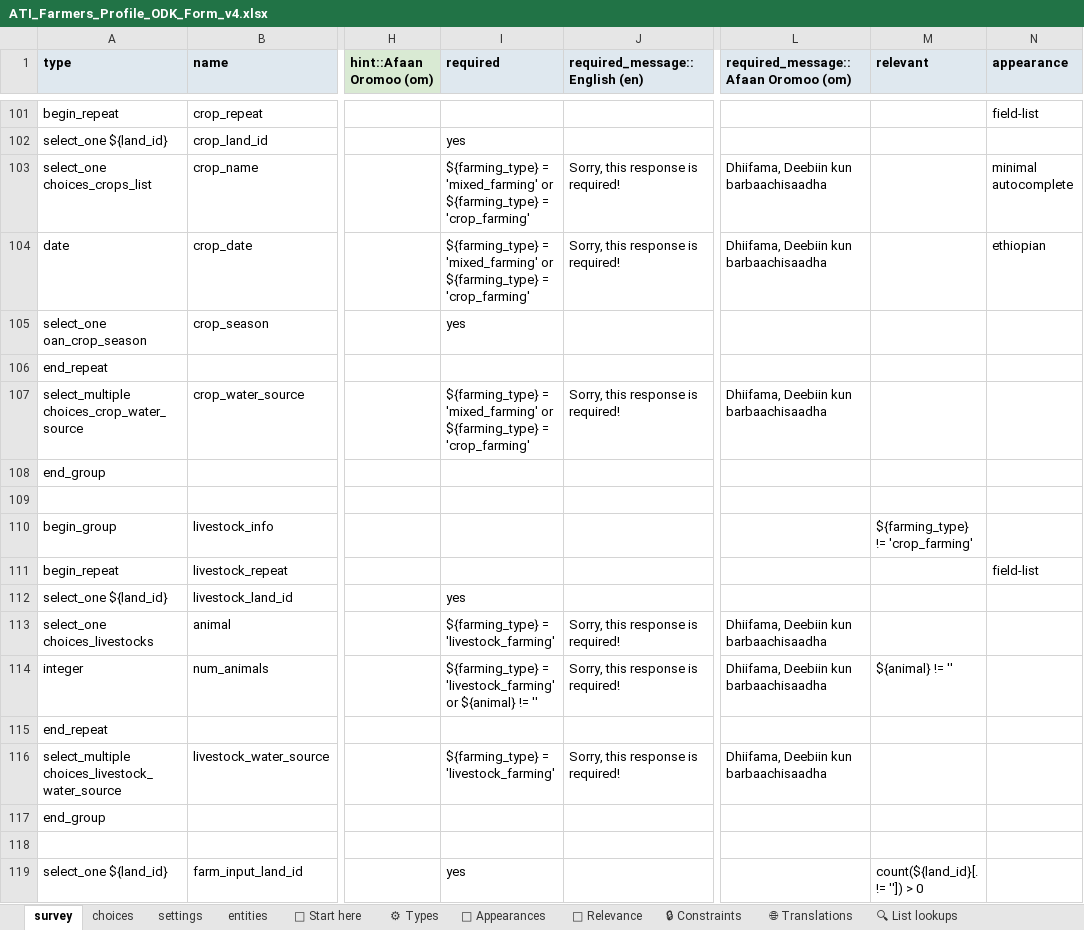
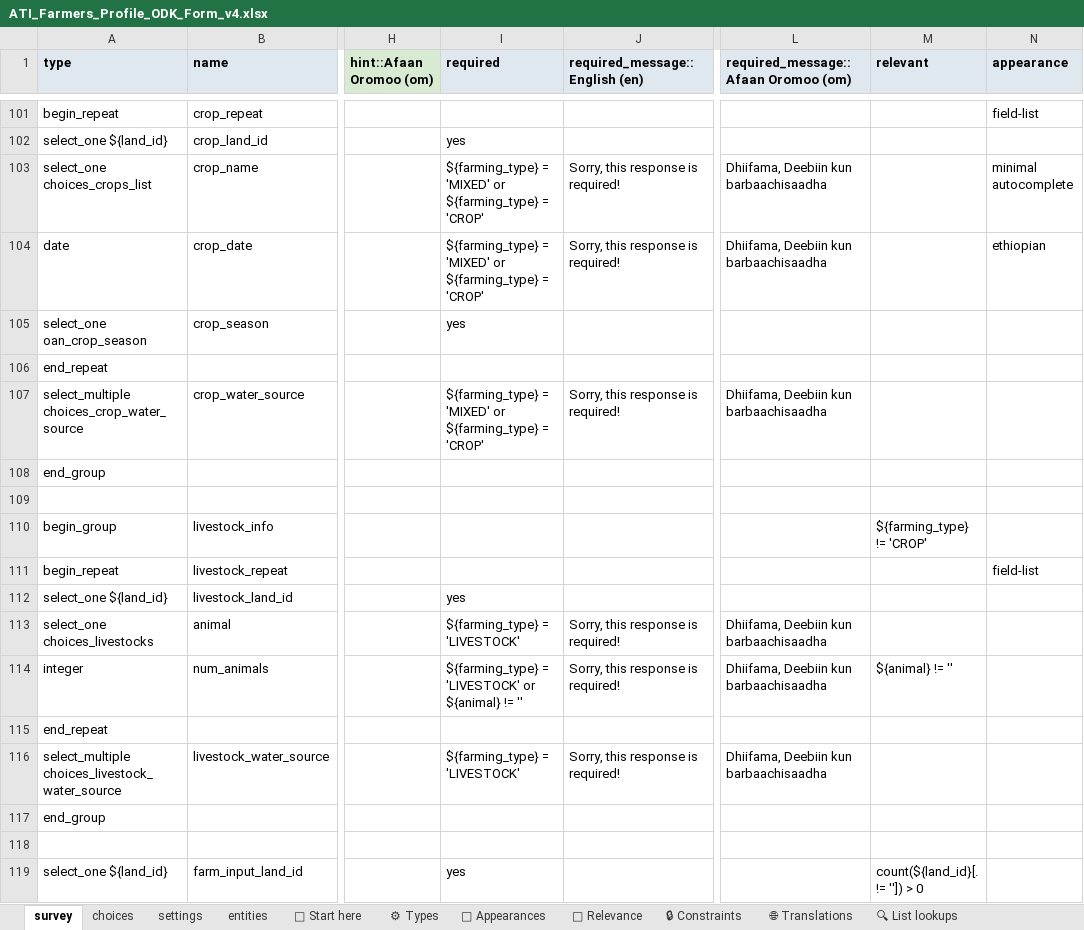
Before and after one commit to Centre-for-Open-Societal-Systems/farmer-registry, an Excel workbook: odk/ATI_Farmers_Profile_ODK_Form_v4.xlsx, sheet survey, drawn as a sheet; only a part is shown, gaps mark what is left out; values as stored, in another font and other column widths than the file's, no borders; conditional formats and table styles not drawn; the diff covers the shown part only; the diff names each change by its address in the sheet, - before the commit and + after, or states it on an @@ line.

Commit message:
Make the v4 ODK form's rules compare against Master Data codes
The v4 choice lists carry Master Data value codes (MIXED, CROP, LIVESTOCK,
AFAAN_OROMO, SOI_OTHERS) but the relevant and required rules still compared
against the v3 names (mixed_farming, crop_farming, 'Afaan Oromoo', 'other'),
so they never matched: the cooperative, land, crop, input and machinery
questions were optional for mixed and crop farmers. The build now rewrites
every such comparison from the v3 choice name to its code and refuses to
build when a rule names a choice its list does not offer. Version 2026.10.29.

```diff
--- a/odk/ATI_Farmers_Profile_ODK_Form_v4.xlsx (sheet survey)
+++ b/odk/ATI_Farmers_Profile_ODK_Form_v4.xlsx (sheet survey)
-I103:I104 (required): ${farming_type} = 'mixed_farming' or ${farming_type} = 'crop_farming'
+I103:I104 (required): ${farming_type} = 'MIXED' or ${farming_type} = 'CROP'
-I107 (required): ${farming_type} = 'mixed_farming' or ${farming_type} = 'crop_farming'
+I107 (required): ${farming_type} = 'MIXED' or ${farming_type} = 'CROP'
-M110 (relevant): ${farming_type} != 'crop_farming'
+M110 (relevant): ${farming_type} != 'CROP'
-I113 (required): ${farming_type} = 'livestock_farming'
+I113 (required): ${farming_type} = 'LIVESTOCK'
-I114 (required): ${farming_type} = 'livestock_farming' or ${animal}…
+I114 (required): ${farming_type} = 'LIVESTOCK' or ${animal}…
-I116 (required): ${farming_type} = 'livestock_farming'
+I116 (required): ${farming_type} = 'LIVESTOCK'
```
Also changed, not shown: 67 edited cells elsewhere in this sheet, sheet settings, 3 other files.
